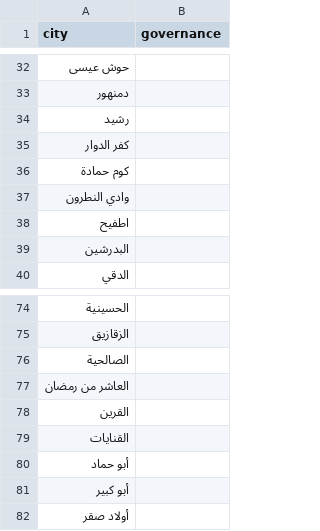
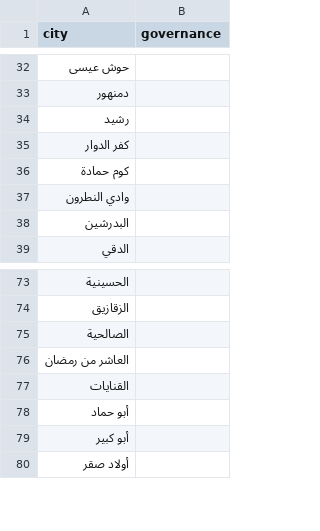
Before and after one commit to elweday1/twitter-bot, a CSV file: eg-cities.csv, drawn as a sheet; only a part is shown, gaps mark what is left out.

```diff
--- a/eg-cities.csv
+++ b/eg-cities.csv
@@ -37,3 +37,2 @@ city,governance
 وادي النطرون,
-اطفيح,
 البدرشين,
@@ -77,3 +76,2 @@ city,governance
 العاشر من رمضان,
-القرين,
 القنايات,
```
Also changed, not shown: 1 other file.
